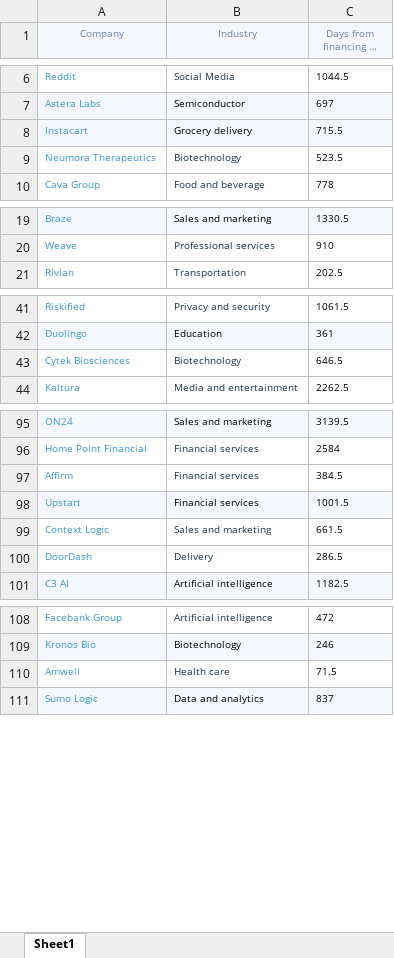
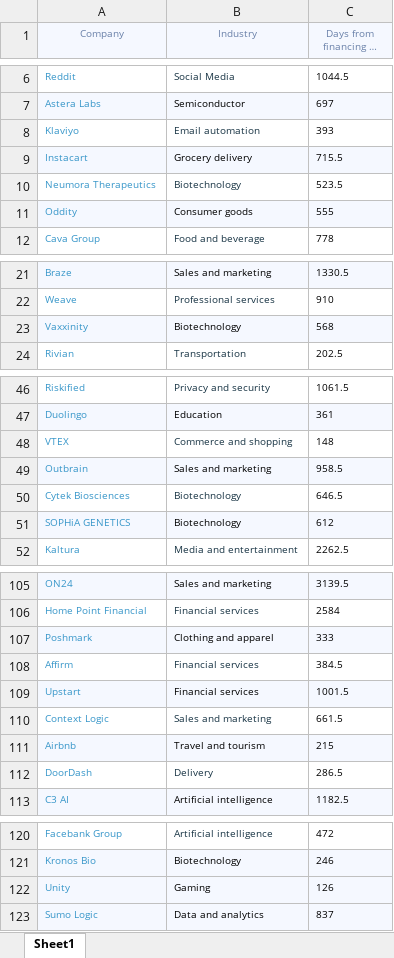
Before and after one commit to avsamokish/Projects, an Excel workbook: Data_Time_to_IPO.xlsx, sheet Sheet1, drawn as a sheet; only a part is shown, gaps mark what is left out; long unchanged cells end in …; values as stored, in another font and other column widths than the file's, no borders; removed rows and columns are numbered as before the commit, all else as after; the diff covers the shown part only; the diff names each change by its address in the sheet, - before the commit and + after, or states it on an @@ line.

Commit message:
Add files via upload

```diff
--- a/Data_Time_to_IPO.xlsx (sheet Sheet1)
+++ b/Data_Time_to_IPO.xlsx (sheet Sheet1)
+row 8: Klaviyo | Email automation | 393
+row 11: Oddity | Consumer goods | 555
+row 23: Vaxxinity | Biotechnology | 568
+row 48: VTEX | Commerce and shopping | 148
+row 49: Outbrain | Sales and marketing | 958.5
+row 51: SOPHiA GENETICS | Biotechnology | 612
+row 107: Poshmark | Clothing and apparel | 333
+row 111: Airbnb | Travel and tourism | 215
-row 110: Amwell | Health care | 71.5
+row 122: Unity | Gaming | 126
```
Also changed, not shown: 4 added rows and 1 removed row elsewhere in this sheet.
